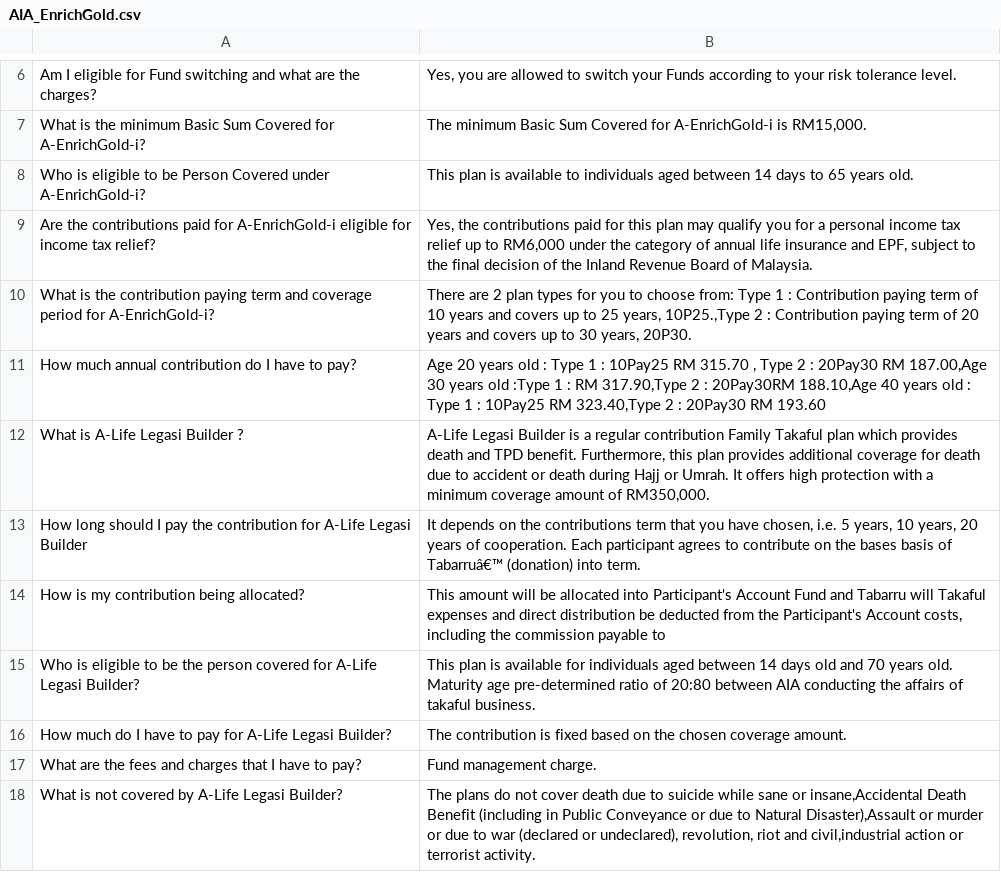
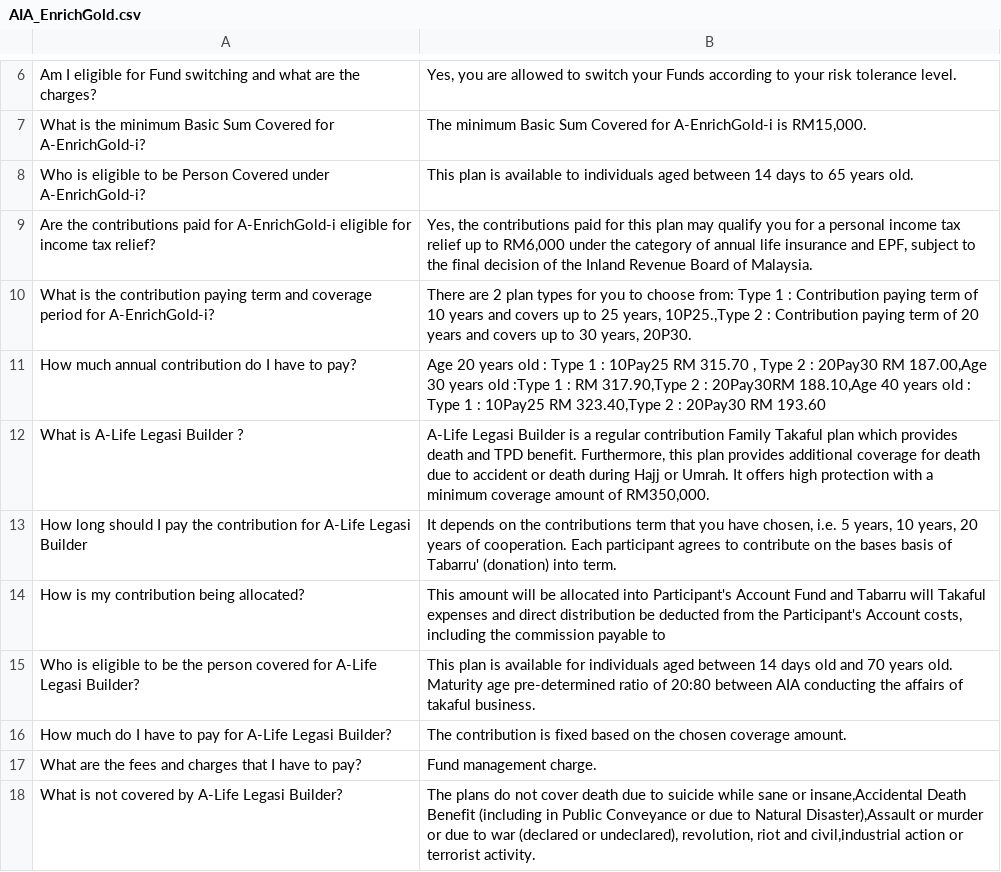
Before and after one commit to Panzer-Kun/STIX3923_TakafulSearchEngine, a CSV file: AIA_EnrichGold.csv, drawn as a sheet; only a part is shown, gaps mark what is left out.

Commit message:
Add files via upload

```diff
--- a/AIA_EnrichGold.csv
+++ b/AIA_EnrichGold.csv
@@ -12,3 +12,3 @@ How much annual contribution do I have to pay?,"Age 20 years old : Type 1 : 10Pa
 What is A-Life Legasi Builder ?,"A-Life Legasi Builder is a regular contribution Family Takaful plan which provides death and TPD benefit. Furthermore, this plan provides additional coverage for death due to accident or death during Hajj or Umrah. It offers high protection with a minimum coverage amount of RM350,000."
-How long should I pay the contribution for A-Life Legasi Builder," It depends on the contributions term that you have chosen, i.e. 5 years, 10 years, 20 years of cooperation. Each participant agrees to contribute on the bases basis of Tabarruâ€™ (donation) into  term."
+How long should I pay the contribution for A-Life Legasi Builder," It depends on the contributions term that you have chosen, i.e. 5 years, 10 years, 20 years of cooperation. Each participant agrees to contribute on the bases basis of Tabarru' (donation) into  term."
 How is my contribution being allocated?,"This amount will be allocated into Participant's Account Fund and Tabarru will Takaful expenses and direct distribution be deducted from the Participant's Account  costs, including the commission payable to"
```
